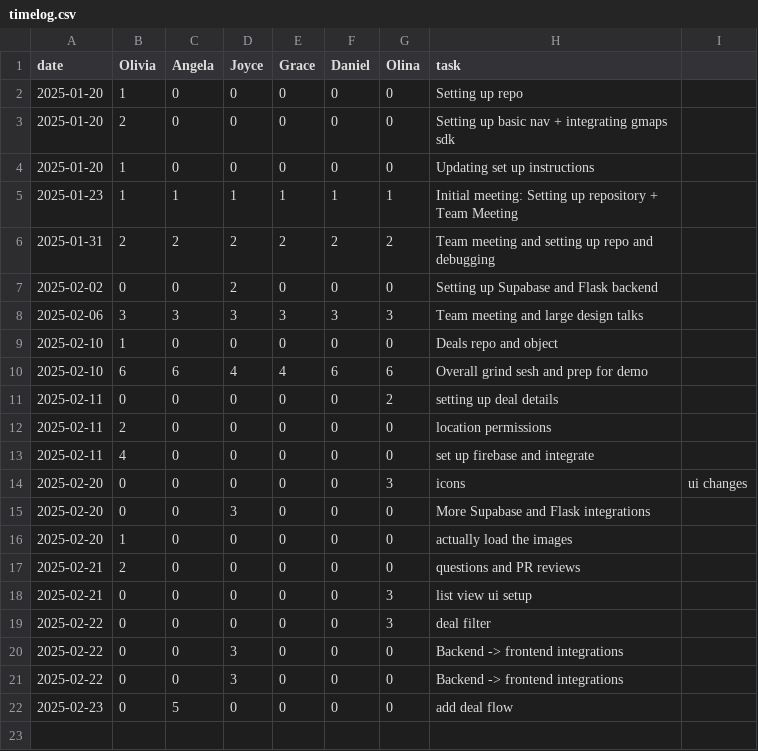
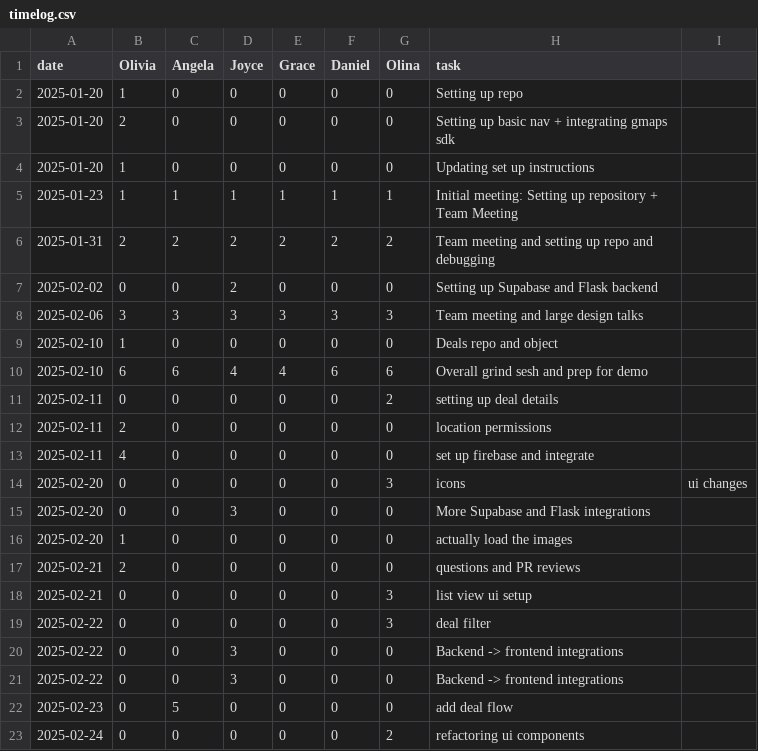
Before and after one commit to oliviaz7/Grub-Deal-Finder-App, a CSV file: timelog.csv, drawn as a sheet; the diff names each change by its address in the sheet, - before the commit and + after, or states it on an @@ line.

```diff
--- a/timelog.csv
+++ b/timelog.csv
+row 23: 2025-02-24 | 0 | 0 | 0 | 0 | 0 | 2 | refactoring ui components
```
Also changed, not shown: 5 other files.
